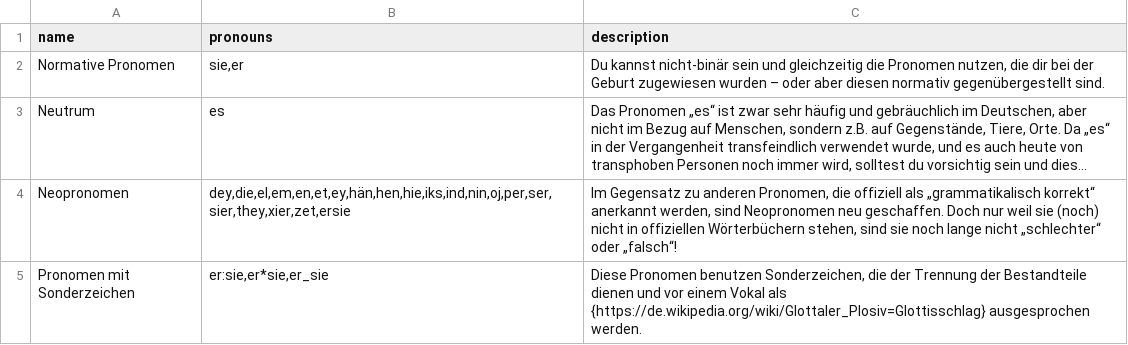
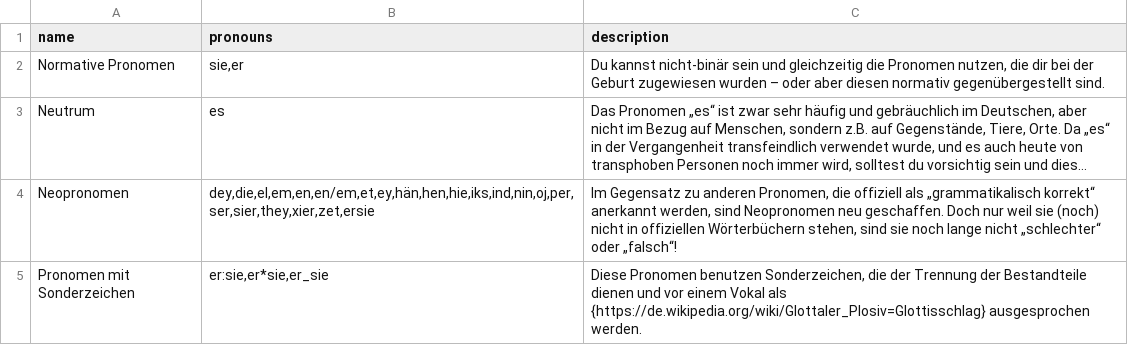
Before and after one commit to tutking24/pronounspage, a TSV file: locale/de/pronouns/pronounGroups.tsv, drawn as a sheet; long unchanged cells end in …; the diff names each change by its address in the sheet, - before the commit and + after, or states it on an @@ line.

Commit message:
[de][pronouns] fixes

```diff
--- a/locale/de/pronouns/pronounGroups.tsv
+++ b/locale/de/pronouns/pronounGroups.tsv
-B4 (pronouns): dey,die,el,em,en,et,ey,hän,hen,hie,iks,ind,nin,oj,per,ser,sier,they,xier,zet,ersie
+B4 (pronouns): dey,die,el,em,en,en/em,et,ey,hän,hen,hie,iks,ind,nin,oj,per,ser,sier,they,xier,zet,ersie
```
Also changed, not shown: locale/de/pronouns/pronouns.tsv.
